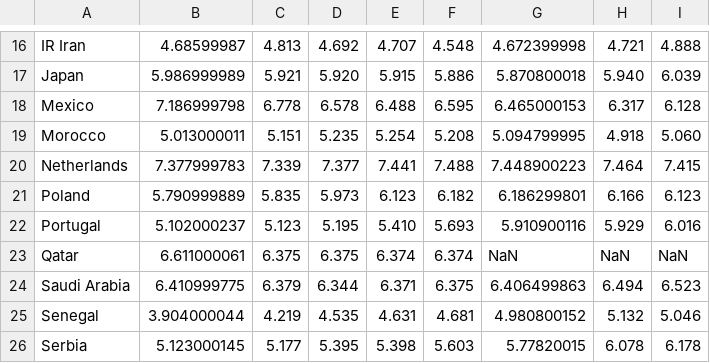
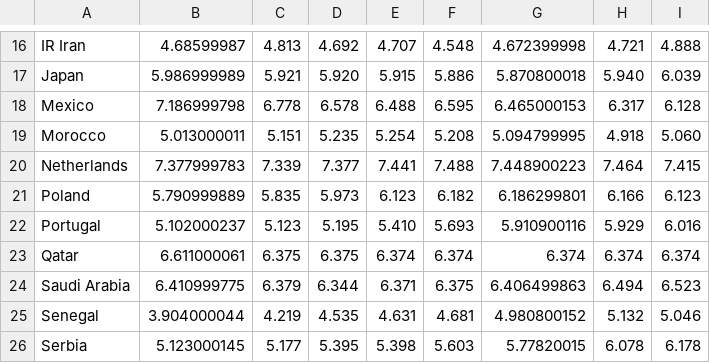
Before and after one commit to louis-marx/worldcup-challenge, a CSV file: data-raw/hapiness_scores.csv, drawn as a sheet; only a part is shown, gaps mark what is left out.

```diff
--- a/data-raw/hapiness_scores.csv
+++ b/data-raw/hapiness_scores.csv
@@ -22,3 +22,3 @@ Poland,5.790999889,5.835,5.973,6.123,6.182,6.186299801,6.166,6.123
 Portugal,5.102000237,5.123,5.195,5.410,5.693,5.910900116,5.929,6.016
-Qatar,6.611000061,6.375,6.375,6.374,6.374,NaN,NaN,NaN
+Qatar,6.611000061,6.375,6.375,6.374,6.374,6.374,6.374,6.374
 Saudi Arabia,6.410999775,6.379,6.344,6.371,6.375,6.406499863,6.494,6.523
```
Also changed, not shown: data/xgoal.csv, outputs/most_probable_group_outcomes.csv, 11 other files.
